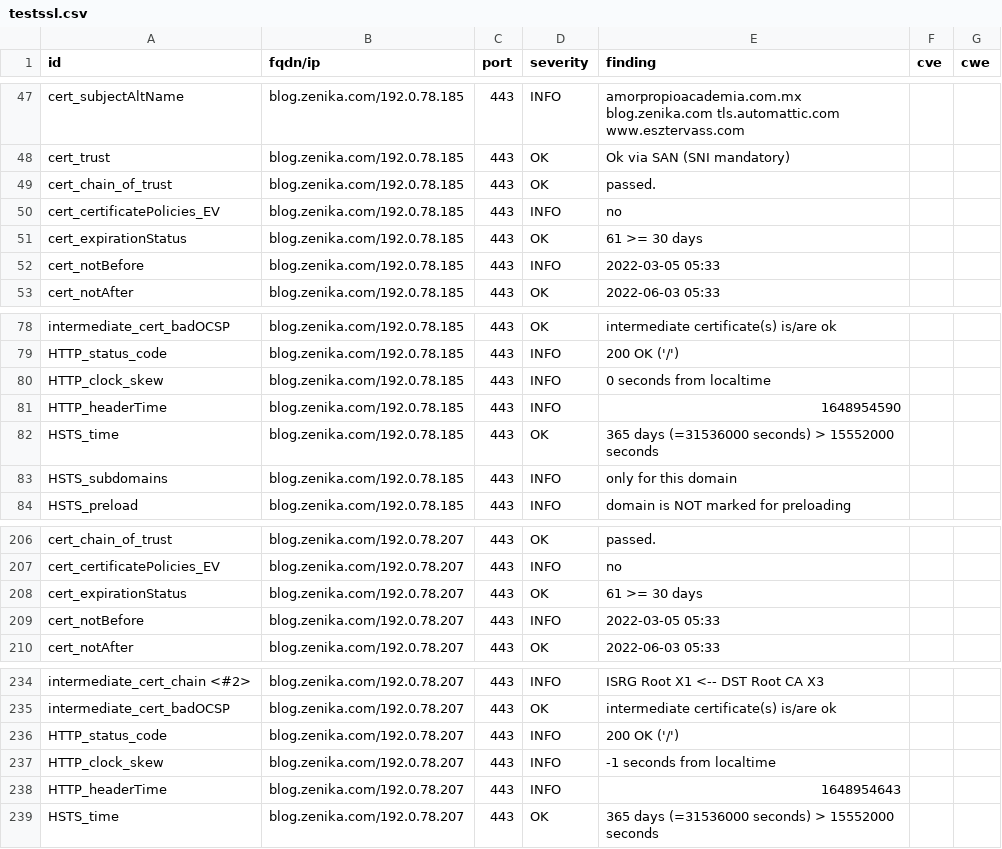
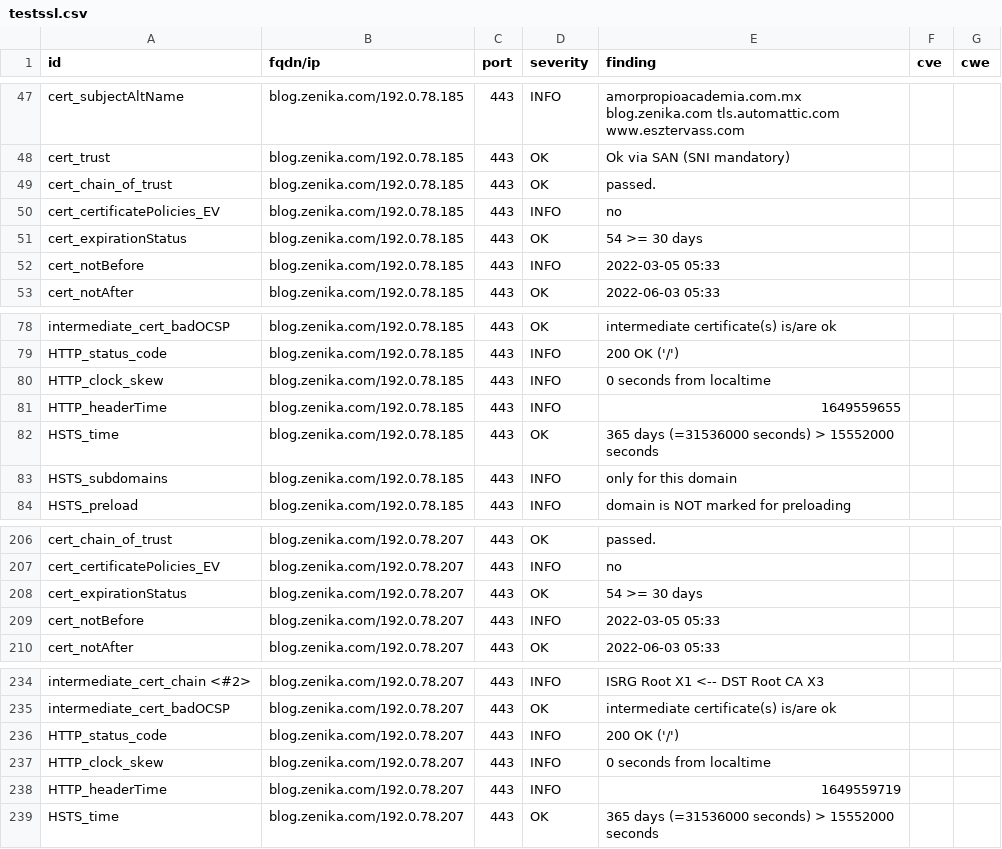
Before and after one commit to arthurzenika/dashlord-zenika, a CSV file: results/aHR0cHM6Ly9ibG9nLnplbmlrYS5jb20=/testssl.csv, drawn as a sheet; only a part is shown, gaps mark what is left out.

```diff
--- a/results/aHR0cHM6Ly9ibG9nLnplbmlrYS5jb20=/testssl.csv
+++ b/results/aHR0cHM6Ly9ibG9nLnplbmlrYS5jb20=/testssl.csv
@@ -50,3 +50,3 @@
 "cert_certificatePolicies_EV","blog.zenika.com/192.0.78.185","443","INFO","no","",""
-"cert_expirationStatus","blog.zenika.com/192.0.78.185","443","OK","61 >= 30 days","",""
+"cert_expirationStatus","blog.zenika.com/192.0.78.185","443","OK","54 >= 30 days","",""
 "cert_notBefore","blog.zenika.com/192.0.78.185","443","INFO","2022-03-05 05:33","",""
@@ -80,3 +80,3 @@
 "HTTP_clock_skew","blog.zenika.com/192.0.78.185","443","INFO","0 seconds from localtime","",""
-"HTTP_headerTime","blog.zenika.com/192.0.78.185","443","INFO","1648954590","",""
+"HTTP_headerTime","blog.zenika.com/192.0.78.185","443","INFO","1649559655","",""
 "HSTS_time","blog.zenika.com/192.0.78.185","443","OK","365 days (=31536000 seconds) > 15552000 seconds","",""
@@ -207,3 +207,3 @@
 "cert_certificatePolicies_EV","blog.zenika.com/192.0.78.207","443","INFO","no","",""
-"cert_expirationStatus","blog.zenika.com/192.0.78.207","443","OK","61 >= 30 days","",""
+"cert_expirationStatus","blog.zenika.com/192.0.78.207","443","OK","54 >= 30 days","",""
 "cert_notBefore","blog.zenika.com/192.0.78.207","443","INFO","2022-03-05 05:33","",""
@@ -236,4 +236,4 @@
 "HTTP_status_code","blog.zenika.com/192.0.78.207","443","INFO","200 OK ('/')","",""
-"HTTP_clock_skew","blog.zenika.com/192.0.78.207","443","INFO","-1 seconds from localtime","",""
-"HTTP_headerTime","blog.zenika.com/192.0.78.207","443","INFO","1648954643","",""
+"HTTP_clock_skew","blog.zenika.com/192.0.78.207","443","INFO","0 seconds from localtime","",""
+"HTTP_headerTime","blog.zenika.com/192.0.78.207","443","INFO","1649559719","",""
 "HSTS_time","blog.zenika.com/192.0.78.207","443","OK","365 days (=31536000 seconds) > 15552000 seconds","",""
```
Also changed, not shown: 16 other files.
